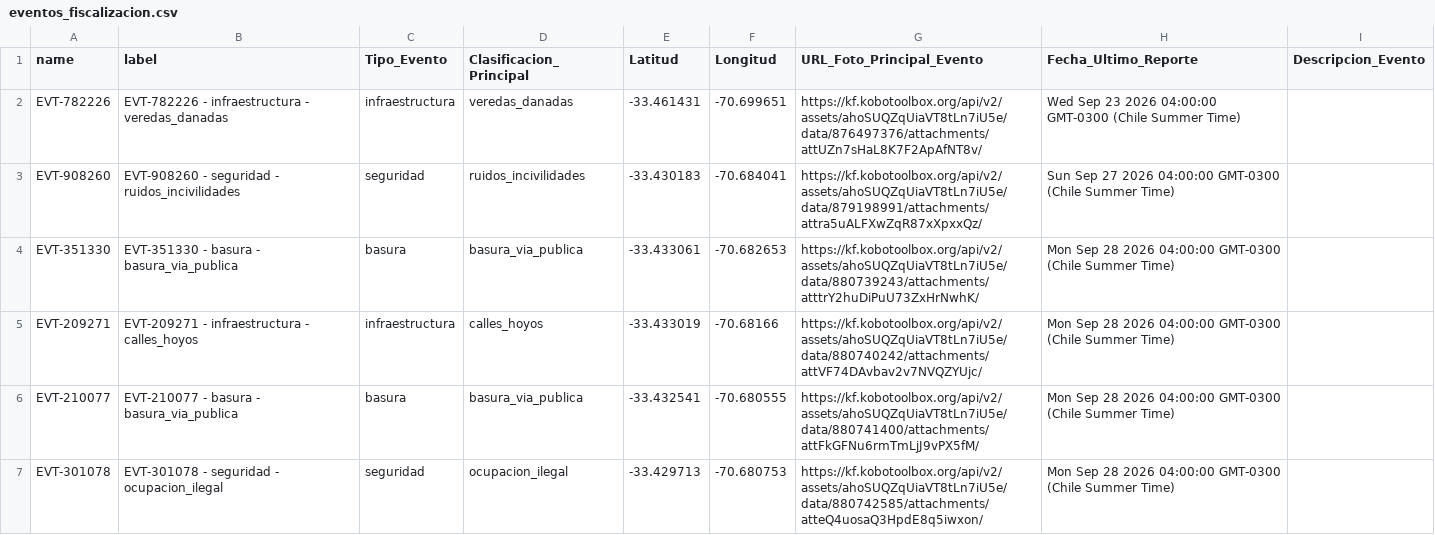
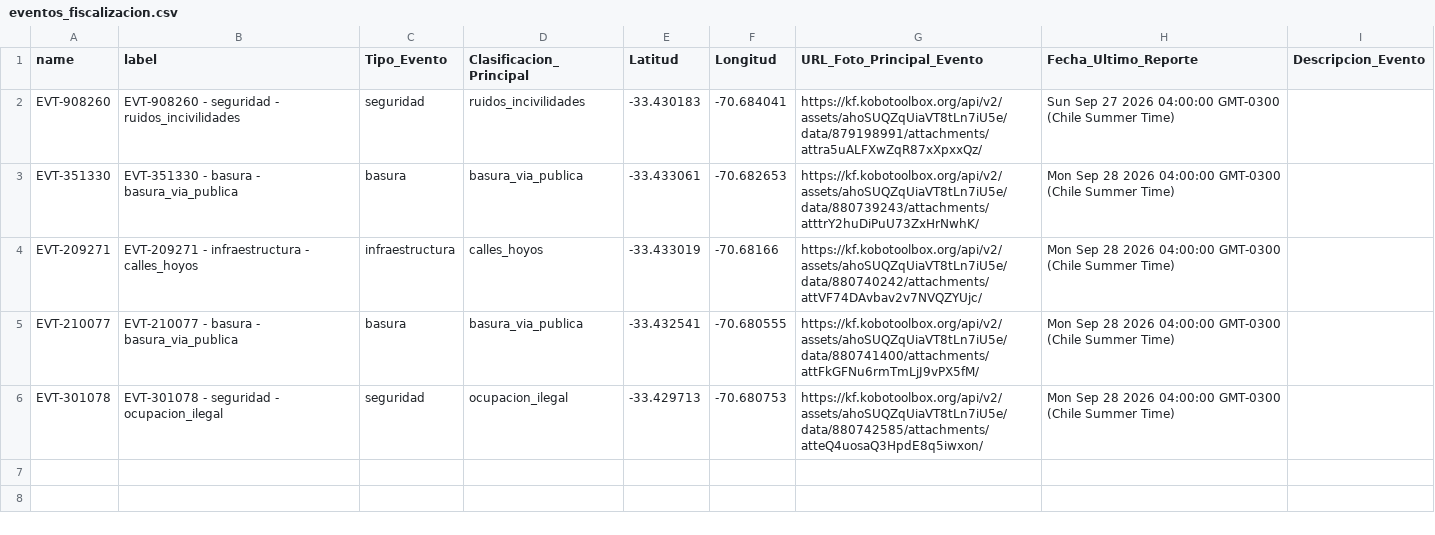
Before and after one commit to geoemprendimiento2026/observatorio-datos, a CSV file: eventos_fiscalizacion.csv, drawn as a sheet; the diff names each change by its address in the sheet, - before the commit and + after, or states it on an @@ line.

Commit message:
Actualiza eventos_fiscalizacion.csv — 2026-09-30T16:51:31.959Z

```diff
--- a/eventos_fiscalizacion.csv
+++ b/eventos_fiscalizacion.csv
-row 2: EVT-782226 | EVT-782226 - infraestructura - veredas_danadas | infraestructura | veredas_danadas | -33.461431 | -70.699651 | https://kf.kobotoolbox.org/api/v2/assets/ahoSUQZqUiaVT8tLn7iU5e/data/876497376/attachments/attUZn7sHaL8K7F2ApAfNT8v/ | Wed Sep 23 2026 04:00:00 GMT-0300 (Chile Summer Time)
```
